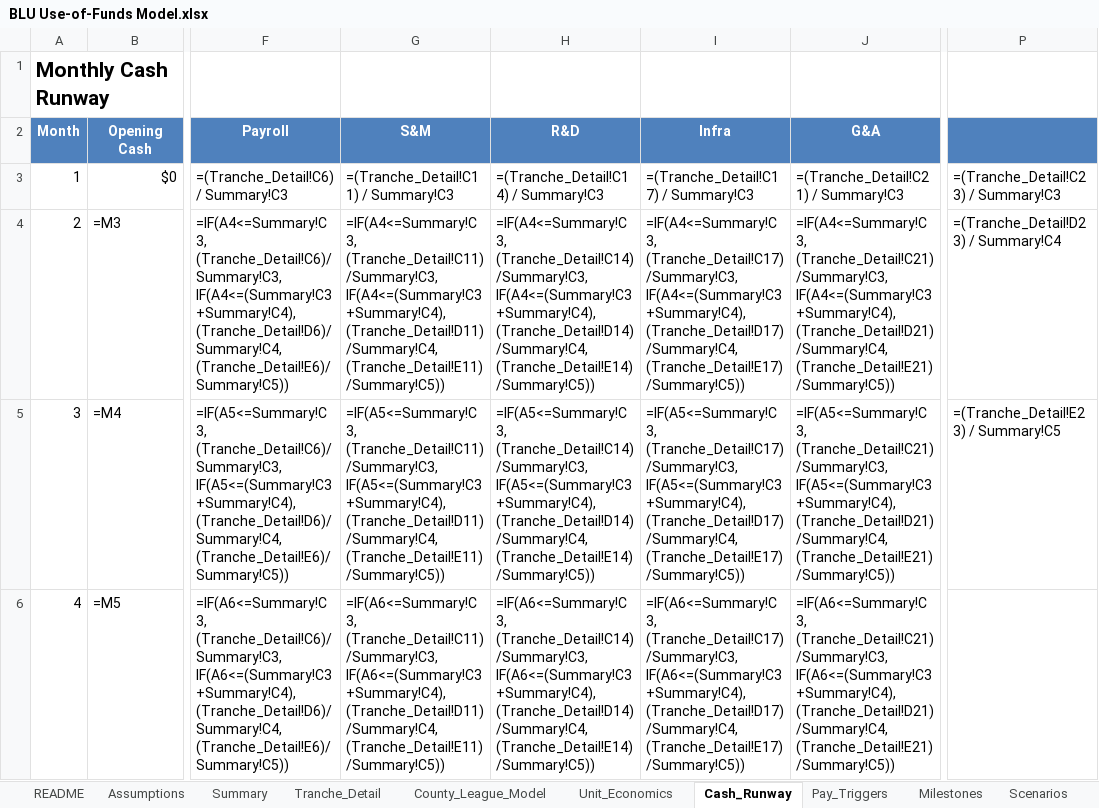
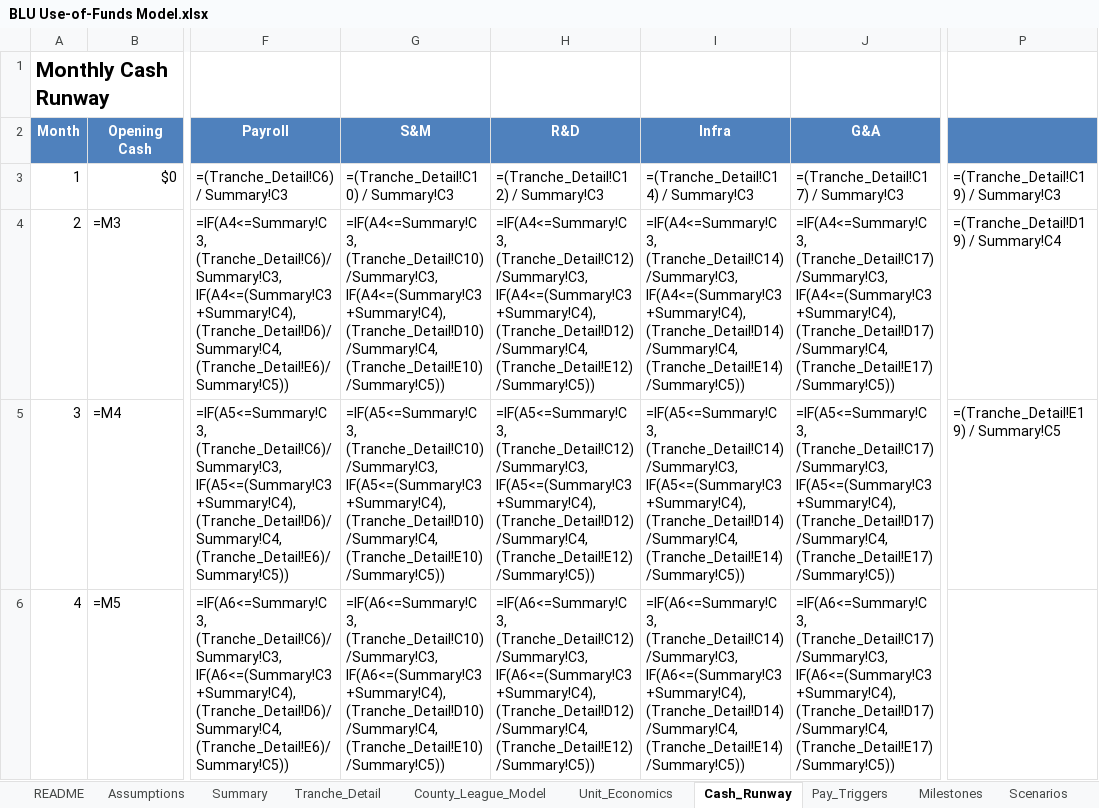
Before and after one commit to HeyBLU-ai/hey-blu-ai, an Excel workbook: use-of-funds/BLU Use-of-Funds Model.xlsx, sheet Cash_Runway, drawn as a sheet; only a part is shown, gaps mark what is left out; values as stored, in another font and other column widths than the file's, no borders; formulas without a stored value are shown as written; the diff covers the shown part only; the diff names each change by its address in the sheet, - before the commit and + after, or states it on an @@ line.

Commit message:
Fix financial model: Correct Tranche C founders pay and resolve #REF! errors
- Fixed Tranche C founders pay from  to  (corrected cell reference from Assumptions!C25 to Assumptions!C24)
- Fixed all #REF! errors by correcting row references in Total Allocation formulas
- Updated row references for S&M (C10), R&D (C12), Infra (C14), G&A (C17)
- Fixed Surplus/Deficit formulas to reference correct rows (19-20 instead of 23-24)
- Corrected all SUM formulas to reference proper data rows
- Updated references in other sheets (Timeline, Monthly_Burn) to match corrected row numbers

```diff
--- a/use-of-funds/BLU Use-of-Funds Model.xlsx (sheet Cash_Runway)
+++ b/use-of-funds/BLU Use-of-Funds Model.xlsx (sheet Cash_Runway)
-G3 (S&M): =(Tranche_Detail!C11) / Summary!C3
+G3 (S&M): =(Tranche_Detail!C10) / Summary!C3
-H3 (R&D): =(Tranche_Detail!C14) / Summary!C3
+H3 (R&D): =(Tranche_Detail!C12) / Summary!C3
-I3 (Infra): =(Tranche_Detail!C17) / Summary!C3
+I3 (Infra): =(Tranche_Detail!C14) / Summary!C3
-J3 (G&A): =(Tranche_Detail!C21) / Summary!C3
+J3 (G&A): =(Tranche_Detail!C17) / Summary!C3
-P3: =(Tranche_Detail!C23) / Summary!C3
+P3: =(Tranche_Detail!C19) / Summary!C3
-G4 (S&M): =IF(A4<=Summary!C3, (Tranche_Detail!C11)/Summary!C3, IF(A4<=(Summary!C3+Summary!C4), (Tranche_Detail!D11)/Summary!C4, (Tranche_Detail!E11)/Summary!C5))
+G4 (S&M): =IF(A4<=Summary!C3, (Tranche_Detail!C10)/Summary!C3, IF(A4<=(Summary!C3+Summary!C4), (Tranche_Detail!D10)/Summary!C4, (Tranche_Detail!E10)/Summary!C5))
-H4 (R&D): =IF(A4<=Summary!C3, (Tranche_Detail!C14)/Summary!C3, IF(A4<=(Summary!C3+Summary!C4), (Tranche_Detail!D14)/Summary!C4, (Tranche_Detail!E14)/Summary!C5))
+H4 (R&D): =IF(A4<=Summary!C3, (Tranche_Detail!C12)/Summary!C3, IF(A4<=(Summary!C3+Summary!C4), (Tranche_Detail!D12)/Summary!C4, (Tranche_Detail!E12)/Summary!C5))
-I4 (Infra): =IF(A4<=Summary!C3, (Tranche_Detail!C17)/Summary!C3, IF(A4<=(Summary!C3+Summary!C4), (Tranche_Detail!D17)/Summary!C4, (Tranche_Detail!E17)/Summary!C5))
+I4 (Infra): =IF(A4<=Summary!C3, (Tranche_Detail!C14)/Summary!C3, IF(A4<=(Summary!C3+Summary!C4), (Tranche_Detail!D14)/Summary!C4, (Tranche_Detail!E14)/Summary!C5))
-J4 (G&A): =IF(A4<=Summary!C3, (Tranche_Detail!C21)/Summary!C3, IF(A4<=(Summary!C3+Summary!C4), (Tranche_Detail!D21)/Summary!C4, (Tranche_Detail!E21)/Summary!C5))
+J4 (G&A): =IF(A4<=Summary!C3, (Tranche_Detail!C17)/Summary!C3, IF(A4<=(Summary!C3+Summary!C4), (Tranche_Detail!D17)/Summary!C4, (Tranche_Detail!E17)/Summary!C5))
-P4: =(Tranche_Detail!D23) / Summary!C4
+P4: =(Tranche_Detail!D19) / Summary!C4
-G5 (S&M): =IF(A5<=Summary!C3, (Tranche_Detail!C11)/Summary!C3, IF(A5<=(Summary!C3+Summary!C4), (Tranche_Detail!D11)/Summary!C4, (Tranche_Detail!E11)/Summary!C5))
+G5 (S&M): =IF(A5<=Summary!C3, (Tranche_Detail!C10)/Summary!C3, IF(A5<=(Summary!C3+Summary!C4), (Tranche_Detail!D10)/Summary!C4, (Tranche_Detail!E10)/Summary!C5))
-H5 (R&D): =IF(A5<=Summary!C3, (Tranche_Detail!C14)/Summary!C3, IF(A5<=(Summary!C3+Summary!C4), (Tranche_Detail!D14)/Summary!C4, (Tranche_Detail!E14)/Summary!C5))
+H5 (R&D): =IF(A5<=Summary!C3, (Tranche_Detail!C12)/Summary!C3, IF(A5<=(Summary!C3+Summary!C4), (Tranche_Detail!D12)/Summary!C4, (Tranche_Detail!E12)/Summary!C5))
-I5 (Infra): =IF(A5<=Summary!C3, (Tranche_Detail!C17)/Summary!C3, IF(A5<=(Summary!C3+Summary!C4), (Tranche_Detail!D17)/Summary!C4, (Tranche_Detail!E17)/Summary!C5))
+I5 (Infra): =IF(A5<=Summary!C3, (Tranche_Detail!C14)/Summary!C3, IF(A5<=(Summary!C3+Summary!C4), (Tranche_Detail!D14)/Summary!C4, (Tranche_Detail!E14)/Summary!C5))
-J5 (G&A): =IF(A5<=Summary!C3, (Tranche_Detail!C21)/Summary!C3, IF(A5<=(Summary!C3+Summary!C4), (Tranche_Detail!D21)/Summary!C4, (Tranche_Detail!E21)/Summary!C5))
+J5 (G&A): =IF(A5<=Summary!C3, (Tranche_Detail!C17)/Summary!C3, IF(A5<=(Summary!C3+Summary!C4), (Tranche_Detail!D17)/Summary!C4, (Tranche_Detail!E17)/Summary!C5))
-P5: =(Tranche_Detail!E23) / Summary!C5
+P5: =(Tranche_Detail!E19) / Summary!C5
-G6 (S&M): =IF(A6<=Summary!C3, (Tranche_Detail!C11)/Summary!C3, IF(A6<=(Summary!C3+Summary!C4), (Tranche_Detail!D11)/Summary!C4, (Tranche_Detail!E11)/Summary!C5))
+G6 (S&M): =IF(A6<=Summary!C3, (Tranche_Detail!C10)/Summary!C3, IF(A6<=(Summary!C3+Summary!C4), (Tranche_Detail!D10)/Summary!C4, (Tranche_Detail!E10)/Summary!C5))
-H6 (R&D): =IF(A6<=Summary!C3, (Tranche_Detail!C14)/Summary!C3, IF(A6<=(Summary!C3+Summary!C4), (Tranche_Detail!D14)/Summary!C4, (Tranche_Detail!E14)/Summary!C5))
+H6 (R&D): =IF(A6<=Summary!C3, (Tranche_Detail!C12)/Summary!C3, IF(A6<=(Summary!C3+Summary!C4), (Tranche_Detail!D12)/Summary!C4, (Tranche_Detail!E12)/Summary!C5))
-I6 (Infra): =IF(A6<=Summary!C3, (Tranche_Detail!C17)/Summary!C3, IF(A6<=(Summary!C3+Summary!C4), (Tranche_Detail!D17)/Summary!C4, (Tranche_Detail!E17)/Summary!C5))
+I6 (Infra): =IF(A6<=Summary!C3, (Tranche_Detail!C14)/Summary!C3, IF(A6<=(Summary!C3+Summary!C4), (Tranche_Detail!D14)/Summary!C4, (Tranche_Detail!E14)/Summary!C5))
-J6 (G&A): =IF(A6<=Summary!C3, (Tranche_Detail!C21)/Summary!C3, IF(A6<=(Summary!C3+Summary!C4), (Tranche_Detail!D21)/Summary!C4, (Tranche_Detail!E21)/Summary!C5))
+J6 (G&A): =IF(A6<=Summary!C3, (Tranche_Detail!C17)/Summary!C3, IF(A6<=(Summary!C3+Summary!C4), (Tranche_Detail!D17)/Summary!C4, (Tranche_Detail!E17)/Summary!C5))
```
Also changed, not shown: 129 edited cells elsewhere in this sheet, sheet Tranche_Detail, sheet Pay_Triggers, sheet Sales_Comp, 1 other file.
